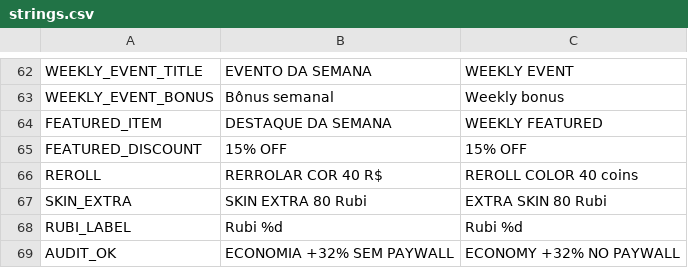
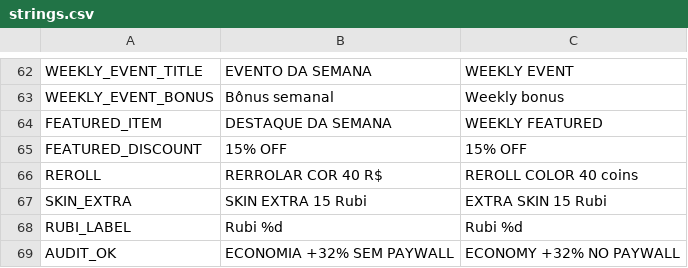
Before and after one commit to berger33/busao, a CSV file: localization/strings.csv, drawn as a sheet; only a part is shown, gaps mark what is left out.

```diff
--- a/localization/strings.csv
+++ b/localization/strings.csv
@@ -66,3 +66,3 @@ FEATURED_DISCOUNT,15% OFF,15% OFF
 REROLL,RERROLAR COR 40 R$,REROLL COLOR 40 coins
-SKIN_EXTRA,SKIN EXTRA 80 Rubi,EXTRA SKIN 80 Rubi
+SKIN_EXTRA,SKIN EXTRA 15 Rubi,EXTRA SKIN 15 Rubi
 RUBI_LABEL,Rubi %d,Rubi %d
```
Also changed, not shown: localization/pt_BR.csv, 8 other files.
